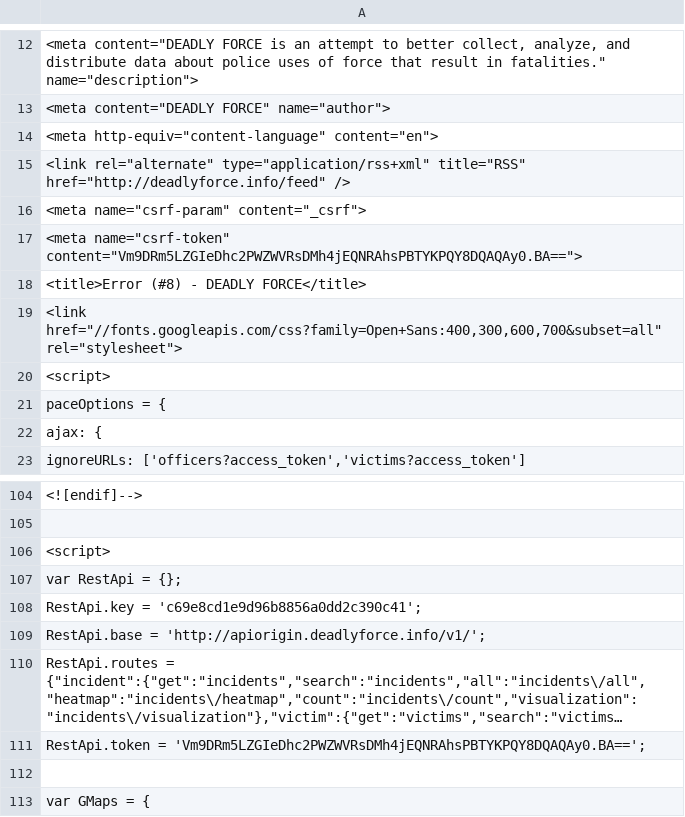
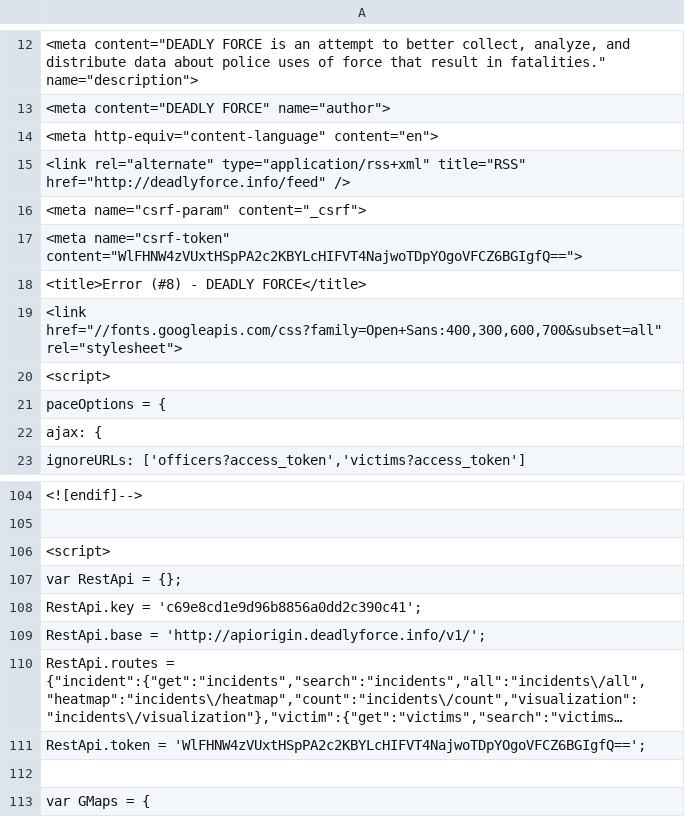
Before and after one commit to deadly-force/US-Police-Killings-Database, a TSV file: deadly-force-data.tsv, drawn as a sheet; only a part is shown, gaps mark what is left out; long unchanged cells end in …; the diff names each change by its address in the sheet, - before the commit and + after, or states it on an @@ line.

```diff
--- a/deadly-force-data.tsv
+++ b/deadly-force-data.tsv
-A17: <meta name="csrf-token" content="Vm9DRm5LZGIeDhc2PWZWVRsDMh4jEQNRAhsPBTYKPQY8DQAQAy0.BA==">
+A17: <meta name="csrf-token" content="WlFHNW4zVUxtHSpPA2c2KBYLcHIFVT4NajwoTDpYOgoVFCZ6BGIgfQ==">
-A111: RestApi.token = 'Vm9DRm5LZGIeDhc2PWZWVRsDMh4jEQNRAhsPBTYKPQY8DQAQAy0.BA==';
+A111: RestApi.token = 'WlFHNW4zVUxtHSpPA2c2KBYLcHIFVT4NajwoTDpYOgoVFCZ6BGIgfQ==';
```
Also changed, not shown: deadly-force-data.csv, 3 other files.
